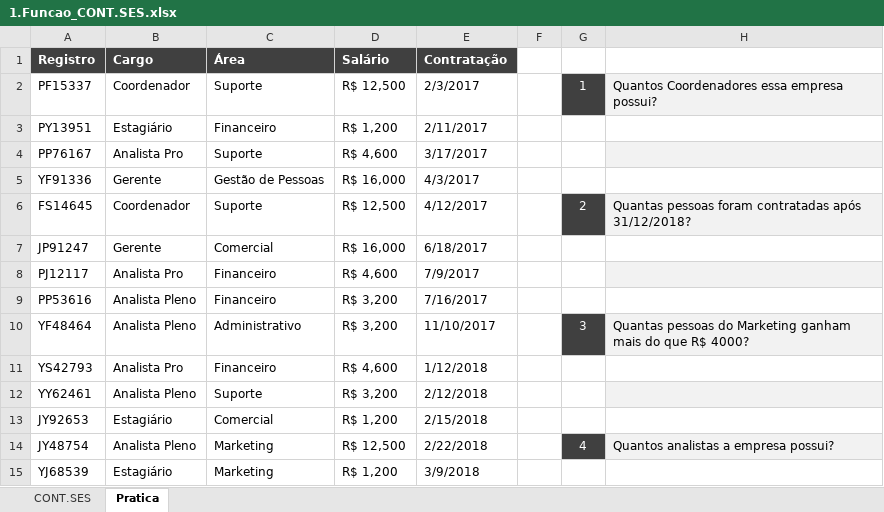
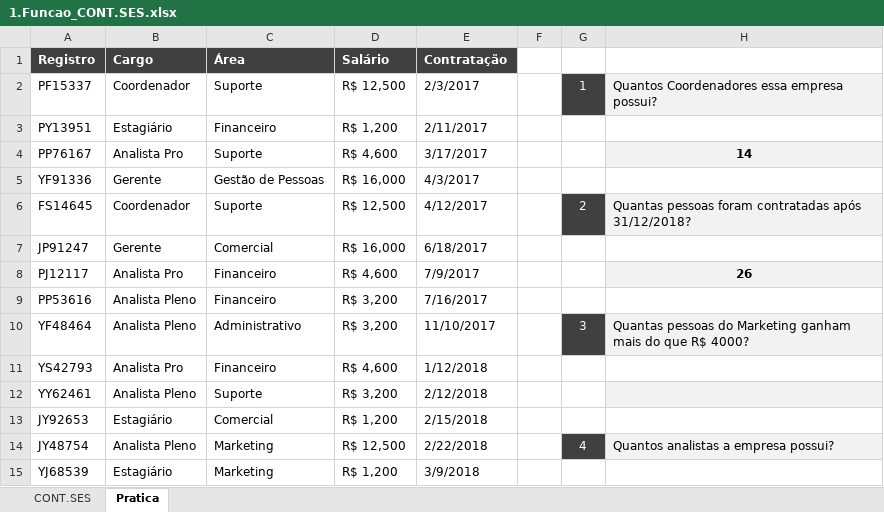
Before and after one commit to Filipeck/hashTagTreinamento, an Excel workbook: 2.Excel/hands-on/6.Funcoes_Mercado/3.CONT.SES/1.Funcao_CONT.SES.xlsx, sheet Pratica, drawn as a sheet; only a part is shown; values as stored, in another font and other column widths than the file's, no borders; the diff names each change by its address in the sheet, - before the commit and + after, or states it on an @@ line.

```diff
--- a/2.Excel/hands-on/6.Funcoes_Mercado/3.CONT.SES/1.Funcao_CONT.SES.xlsx (sheet Pratica)
+++ b/2.Excel/hands-on/6.Funcoes_Mercado/3.CONT.SES/1.Funcao_CONT.SES.xlsx (sheet Pratica)
-H4: (empty)
+H4: 14
-H8: (empty)
+H8: 26
```
Also changed, not shown: sheet CONT.SES.
